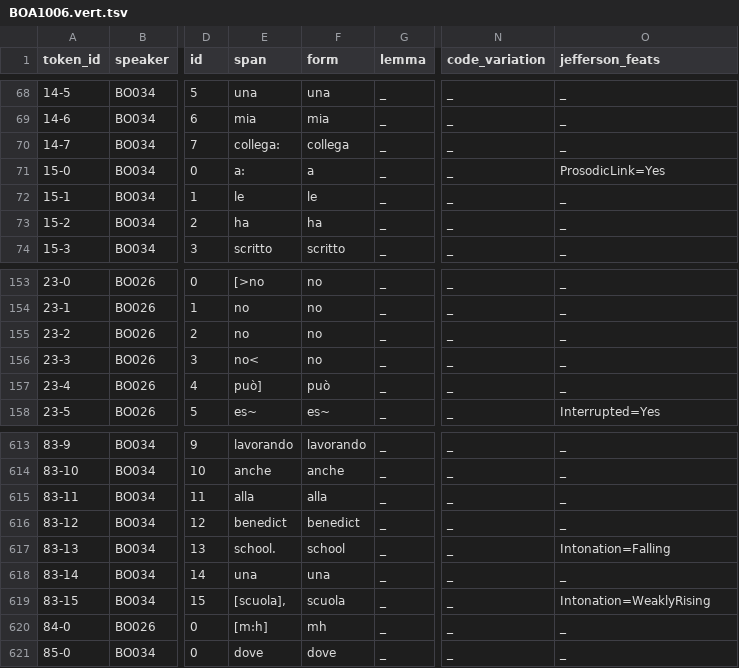
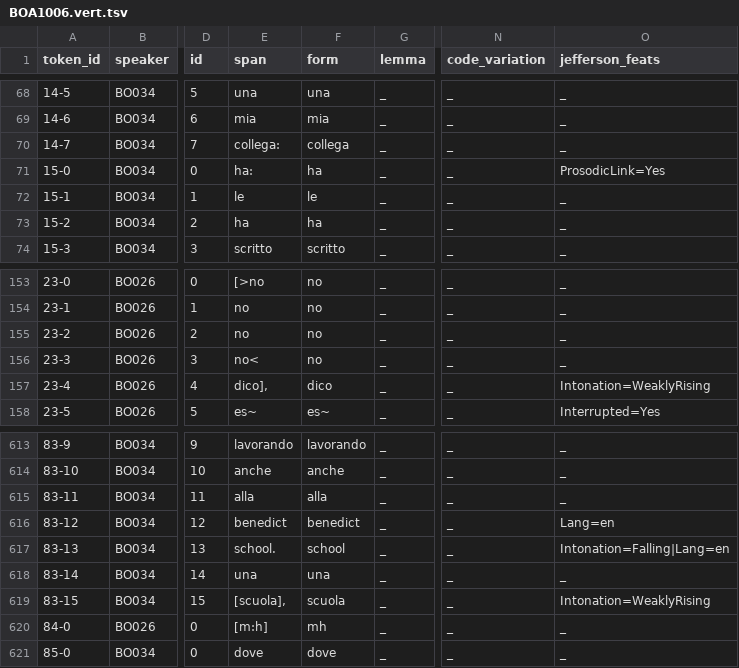
Before and after one commit to KIParla/KIP, a TSV file: tsv/BOA1006.vert.tsv, drawn as a sheet; only a part is shown, gaps mark what is left out; the diff names each change by its address in the sheet, - before the commit and + after, or states it on an @@ line.

```diff
--- a/tsv/BOA1006.vert.tsv
+++ b/tsv/BOA1006.vert.tsv
-E71 (span): a:
+E71 (span): ha:
-F71 (form): a
+F71 (form): ha
-E157 (span): può]
+E157 (span): dico],
-F157 (form): può
+F157 (form): dico
-O157 (jefferson_feats): _
+O157 (jefferson_feats): Intonation=WeaklyRising
-O616 (jefferson_feats): _
+O616 (jefferson_feats): Lang=en
-O617 (jefferson_feats): Intonation=Falling
+O617 (jefferson_feats): Intonation=Falling|Lang=en
```
